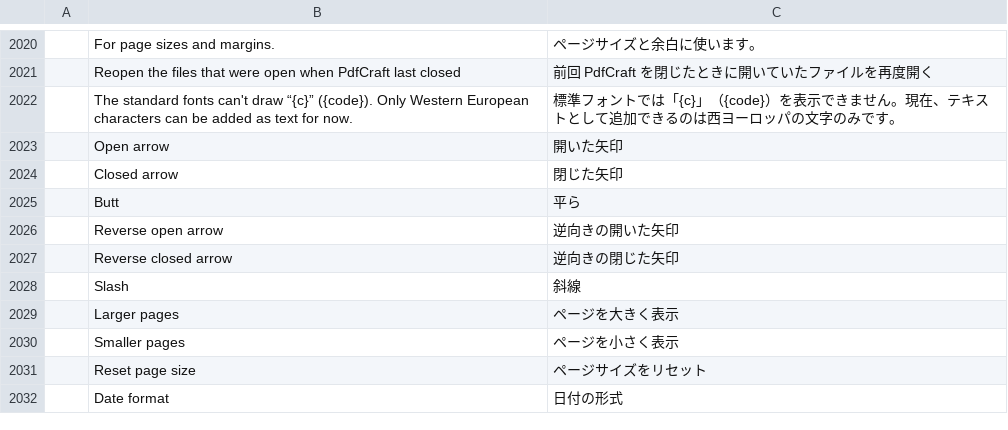
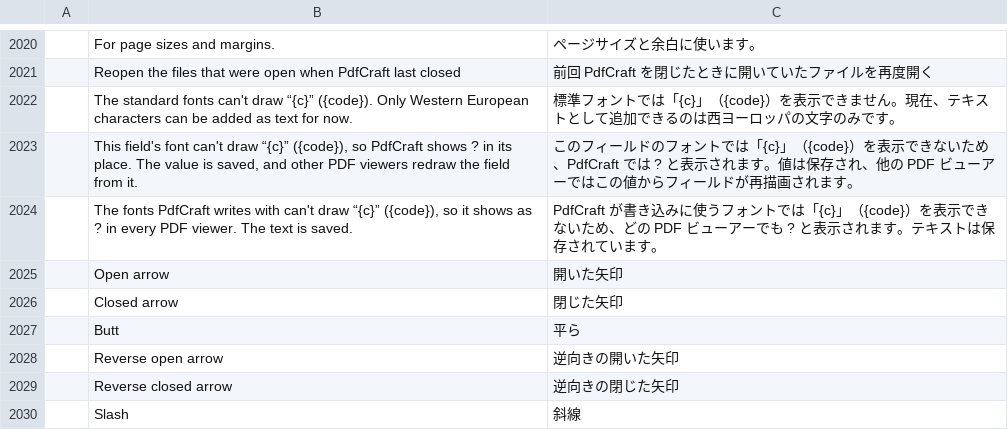
Before and after one commit to 0ldini/pdfcraft, a TSV file: crates/ui-egui/src/i18n/ja.tsv, drawn as a sheet; only a part is shown, gaps mark what is left out; the shorter side is filled out with more unchanged rows.

```diff
--- a/crates/ui-egui/src/i18n/ja.tsv
+++ b/crates/ui-egui/src/i18n/ja.tsv
@@ -2022,2 +2022,4 @@
 	The standard fonts can't draw “{c}” ({code}). Only Western European characters can be added as text for now.	標準フォントでは「{c}」（{code}）を表示できません。現在、テキストとして追加できるのは西ヨーロッパの文字のみです。
+	This field's font can't draw “{c}” ({code}), so PdfCraft shows ? in its place. The value is saved, and other PDF viewers redraw the field from it.	このフィールドのフォントでは「{c}」（{code}）を表示できないため、PdfCraft では ? と表示されます。値は保存され、他の PDF ビューアーではこの値からフィールドが再描画されます。
+	The fonts PdfCraft writes with can't draw “{c}” ({code}), so it shows as ? in every PDF viewer. The text is saved.	PdfCraft が書き込みに使うフォントでは「{c}」（{code}）を表示できないため、どの PDF ビューアーでも ? と表示されます。テキストは保存されています。
 	Open arrow	開いた矢印
```
Also changed, not shown: crates/ui-egui/src/i18n/bg.tsv, crates/ui-egui/src/i18n/el.tsv, 54 other files.
